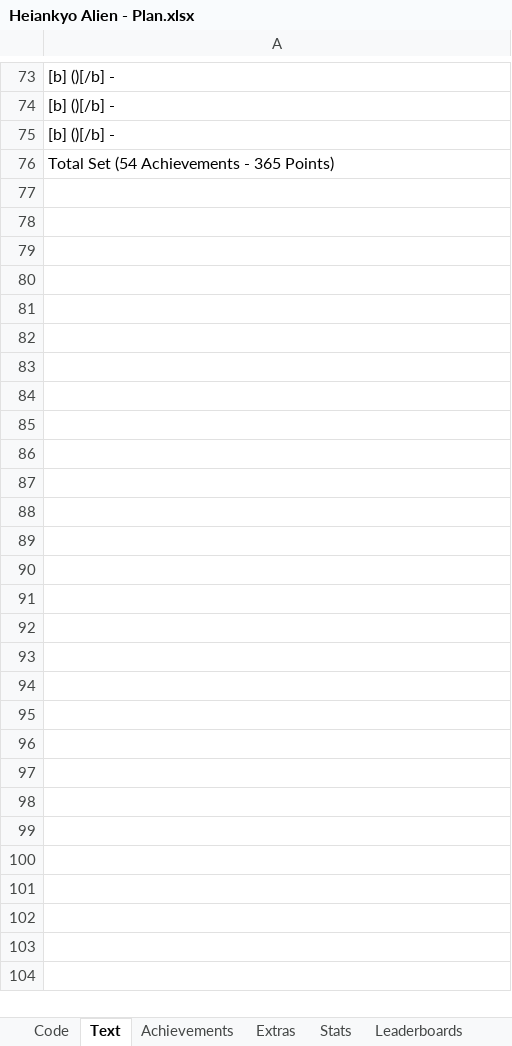
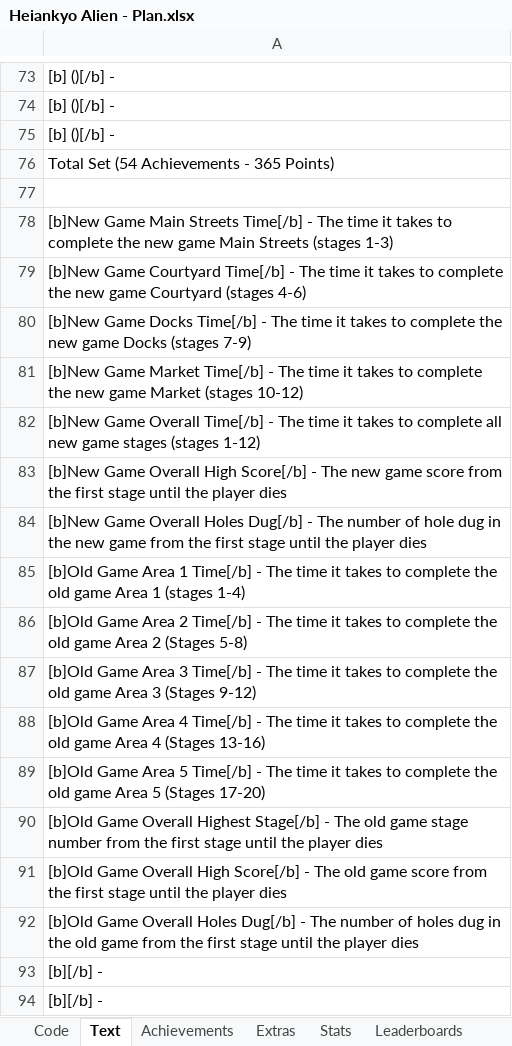
Before and after one commit to Etron-RA/RetroAchievements, an Excel workbook: Heiankyo Alien/Heiankyo Alien - Plan.xlsx, sheet Text, drawn as a sheet; only a part is shown, gaps mark what is left out; values as stored, in another font and other column widths than the file's, no borders; the diff names each change by its address in the sheet, - before the commit and + after, or states it on an @@ line.

```diff
--- a/Heiankyo Alien/Heiankyo Alien - Plan.xlsx (sheet Text)
+++ b/Heiankyo Alien/Heiankyo Alien - Plan.xlsx (sheet Text)
+row 77: (empty)
+row 78: [b]New Game Main Streets Time[/b] - The time it takes to complete the new game Main Streets (stages 1-3)
+row 79: [b]New Game Courtyard Time[/b] - The time it takes to complete the new game Courtyard (stages 4-6)
+row 80: [b]New Game Docks Time[/b] - The time it takes to complete the new game Docks (stages 7-9)
+row 81: [b]New Game Market Time[/b] - The time it takes to complete the new game Market (stages 10-12)
+row 82: [b]New Game Overall Time[/b] - The time it takes to complete all new game stages (stages 1-12)
+row 83: [b]New Game Overall High Score[/b] - The new game score from the first stage until the player dies
+row 84: [b]New Game Overall Holes Dug[/b] - The number of hole dug in the new game from the first stage until the player dies
+row 85: [b]Old Game Area 1 Time[/b] - The time it takes to complete the old game Area 1 (stages 1-4)
+row 86: [b]Old Game Area 2 Time[/b] - The time it takes to complete the old game Area 2 (Stages 5-8)
+row 87: [b]Old Game Area 3 Time[/b] - The time it takes to complete the old game Area 3 (Stages 9-12)
+row 88: [b]Old Game Area 4 Time[/b] - The time it takes to complete the old game Area 4 (Stages 13-16)
+row 89: [b]Old Game Area 5 Time[/b] - The time it takes to complete the old game Area 5 (Stages 17-20)
+row 90: [b]Old Game Overall Highest Stage[/b] - The old game stage number from the first stage until the player dies
+row 91: [b]Old Game Overall High Score[/b] - The old game score from the first stage until the player dies
+row 92: [b]Old Game Overall Holes Dug[/b] - The number of holes dug in the old game from the first stage until the player dies
+row 93: [b][/b] -
+row 94: [b][/b] -
```
Also changed, not shown: sheet Leaderboards, sheet Code.
